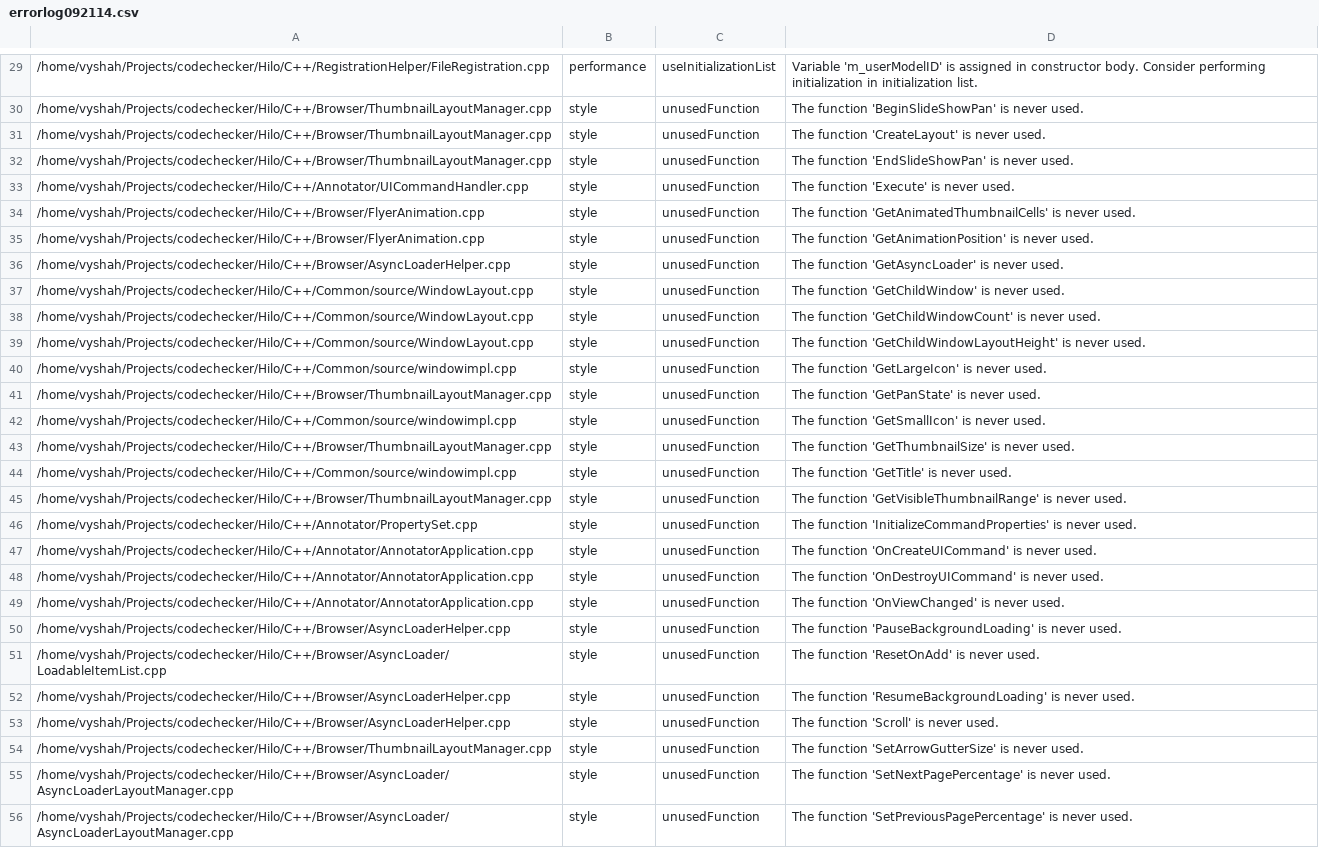
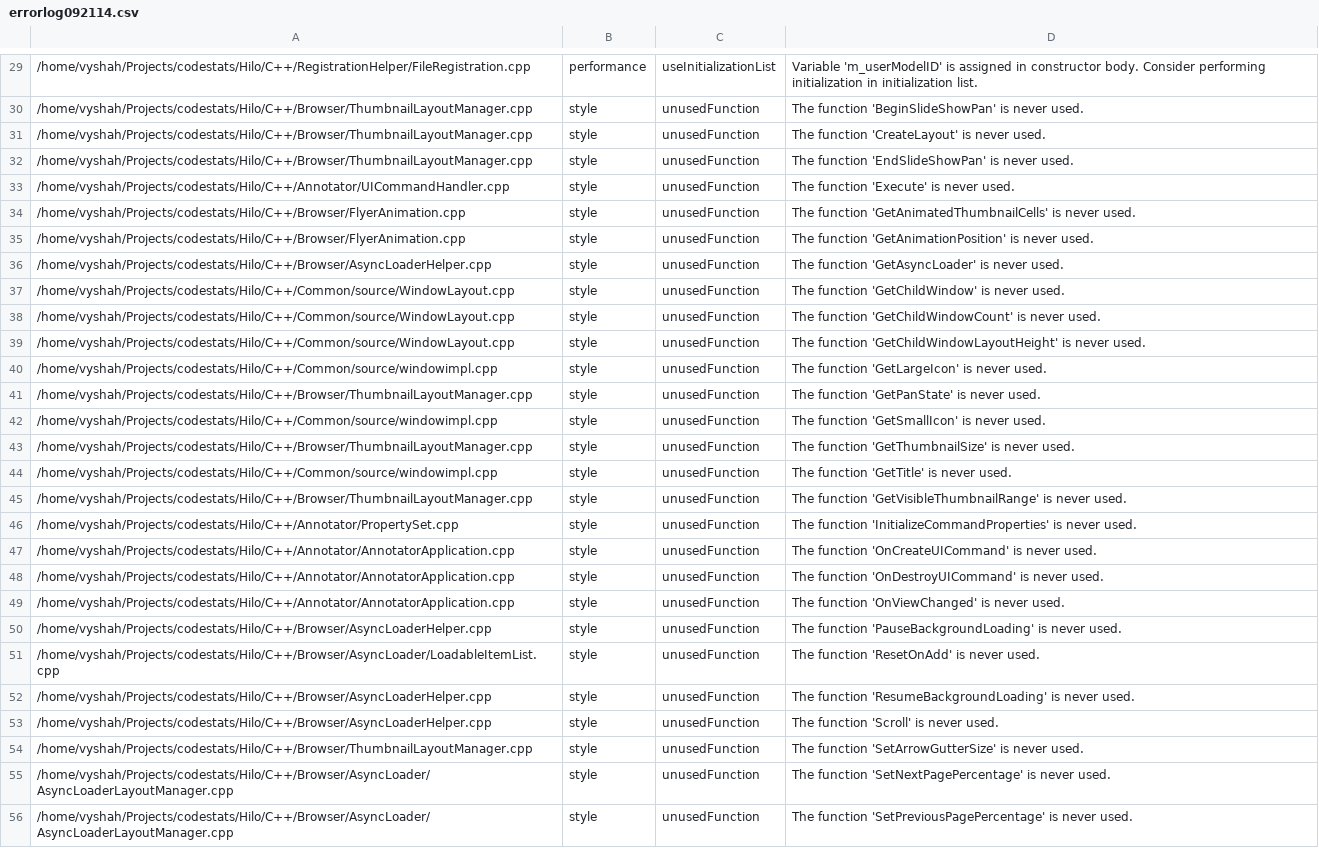
Before and after one commit to vyshah/codestats, a CSV file: errorlog092114.csv, drawn as a sheet; only a part is shown, gaps mark what is left out; the diff covers the shown part only; the diff names each change by its address in the sheet, - before the commit and + after, or states it on an @@ line.

```diff
--- a/errorlog092114.csv
+++ b/errorlog092114.csv
-A29: /home/vyshah/Projects/codechecker/Hilo/C++/RegistrationHelper/FileRegistration.cpp
+A29: /home/vyshah/Projects/codestats/Hilo/C++/RegistrationHelper/FileRegistration.cpp
-A30:A32: /home/vyshah/Projects/codechecker/Hilo/C++/Browser/ThumbnailLayoutManager.cpp
+A30:A32: /home/vyshah/Projects/codestats/Hilo/C++/Browser/ThumbnailLayoutManager.cpp
-A33: /home/vyshah/Projects/codechecker/Hilo/C++/Annotator/UICommandHandler.cpp
+A33: /home/vyshah/Projects/codestats/Hilo/C++/Annotator/UICommandHandler.cpp
-A34:A35: /home/vyshah/Projects/codechecker/Hilo/C++/Browser/FlyerAnimation.cpp
+A34:A35: /home/vyshah/Projects/codestats/Hilo/C++/Browser/FlyerAnimation.cpp
-A36: /home/vyshah/Projects/codechecker/Hilo/C++/Browser/AsyncLoaderHelper.cpp
+A36: /home/vyshah/Projects/codestats/Hilo/C++/Browser/AsyncLoaderHelper.cpp
-A37:A39: /home/vyshah/Projects/codechecker/Hilo/C++/Common/source/WindowLayout.cpp
+A37:A39: /home/vyshah/Projects/codestats/Hilo/C++/Common/source/WindowLayout.cpp
-A40: /home/vyshah/Projects/codechecker/Hilo/C++/Common/source/windowimpl.cpp
+A40: /home/vyshah/Projects/codestats/Hilo/C++/Common/source/windowimpl.cpp
-A41: /home/vyshah/Projects/codechecker/Hilo/C++/Browser/ThumbnailLayoutManager.cpp
+A41: /home/vyshah/Projects/codestats/Hilo/C++/Browser/ThumbnailLayoutManager.cpp
-A42: /home/vyshah/Projects/codechecker/Hilo/C++/Common/source/windowimpl.cpp
+A42: /home/vyshah/Projects/codestats/Hilo/C++/Common/source/windowimpl.cpp
-A43: /home/vyshah/Projects/codechecker/Hilo/C++/Browser/ThumbnailLayoutManager.cpp
+A43: /home/vyshah/Projects/codestats/Hilo/C++/Browser/ThumbnailLayoutManager.cpp
-A44: /home/vyshah/Projects/codechecker/Hilo/C++/Common/source/windowimpl.cpp
+A44: /home/vyshah/Projects/codestats/Hilo/C++/Common/source/windowimpl.cpp
-A45: /home/vyshah/Projects/codechecker/Hilo/C++/Browser/ThumbnailLayoutManager.cpp
+A45: /home/vyshah/Projects/codestats/Hilo/C++/Browser/ThumbnailLayoutManager.cpp
-A46: /home/vyshah/Projects/codechecker/Hilo/C++/Annotator/PropertySet.cpp
+A46: /home/vyshah/Projects/codestats/Hilo/C++/Annotator/PropertySet.cpp
-A47:A49: /home/vyshah/Projects/codechecker/Hilo/C++/Annotator/AnnotatorApplication.cpp
+A47:A49: /home/vyshah/Projects/codestats/Hilo/C++/Annotator/AnnotatorApplication.cpp
-A50: /home/vyshah/Projects/codechecker/Hilo/C++/Browser/AsyncLoaderHelper.cpp
+A50: /home/vyshah/Projects/codestats/Hilo/C++/Browser/AsyncLoaderHelper.cpp
-A51: /home/vyshah/Projects/codechecker/Hilo/C++/Browser/AsyncLoader/LoadableItemList.cpp
+A51: /home/vyshah/Projects/codestats/Hilo/C++/Browser/AsyncLoader/LoadableItemList.cpp
-A52:A53: /home/vyshah/Projects/codechecker/Hilo/C++/Browser/AsyncLoaderHelper.cpp
+A52:A53: /home/vyshah/Projects/codestats/Hilo/C++/Browser/AsyncLoaderHelper.cpp
-A54: /home/vyshah/Projects/codechecker/Hilo/C++/Browser/ThumbnailLayoutManager.cpp
+A54: /home/vyshah/Projects/codestats/Hilo/C++/Browser/ThumbnailLayoutManager.cpp
-A55:A56: /home/vyshah/Projects/codechecker/Hilo/C++/Browser/AsyncLoader/AsyncLoaderLayoutManager.cpp
+A55:A56: /home/vyshah/Projects/codestats/Hilo/C++/Browser/AsyncLoader/AsyncLoaderLayoutManager.cpp
```
Also changed, not shown: 44 edited cells elsewhere in this file, 1 other file.
